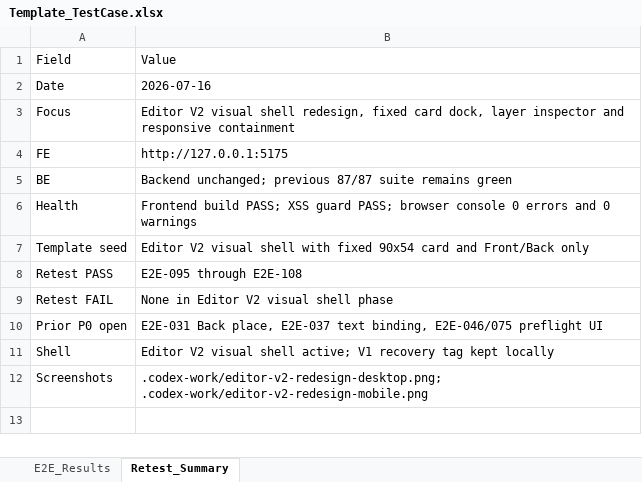
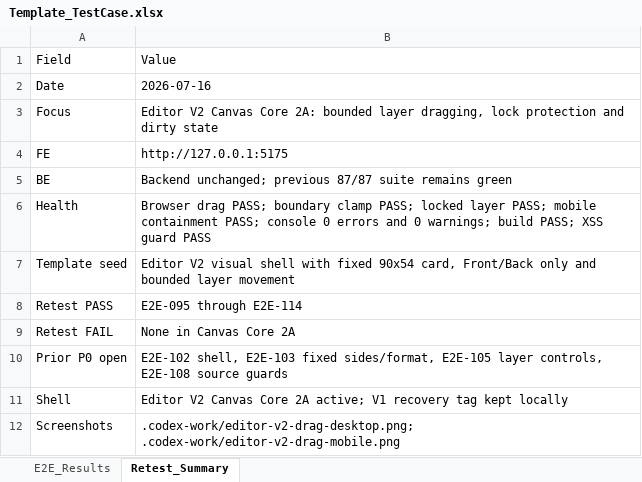
Before and after one commit to ngt-baor/Vizi, an Excel workbook: Template_TestCase.xlsx, sheet Retest_Summary, drawn as a sheet; values as stored, in another font and other column widths than the file's, no borders; the diff names each change by its address in the sheet, - before the commit and + after, or states it on an @@ line.

Commit message:
Implement bounded layer dragging

```diff
--- a/Template_TestCase.xlsx (sheet Retest_Summary)
+++ b/Template_TestCase.xlsx (sheet Retest_Summary)
-B3: Editor V2 visual shell redesign, fixed card dock, layer inspector and responsive containment
+B3: Editor V2 Canvas Core 2A: bounded layer dragging, lock protection and dirty state
-B6: Frontend build PASS; XSS guard PASS; browser console 0 errors and 0 warnings
+B6: Browser drag PASS; boundary clamp PASS; locked layer PASS; mobile containment PASS; console 0 errors and 0 warnings; build PASS; XSS guard PASS
-B7: …fixed 90x54 card and Front/Back only
+B7: …fixed 90x54 card, Front/Back only and bounded layer movement
-B8: E2E-095 through E2E-108
+B8: E2E-095 through E2E-114
-B9: None in Editor V2 visual shell phase
+B9: None in Canvas Core 2A
-B10: E2E-031 Back place, E2E-037 text binding, E2E-046/075 preflight UI
+B10: E2E-102 shell, E2E-103 fixed sides/format, E2E-105 layer controls, E2E-108 source guards
-B11: Editor V2 visual shell active; V1…
+B11: Editor V2 Canvas Core 2A active; V1…
-B12: .codex-work/editor-v2-redesign-desktop.png; .codex-work/editor-v2-redesign-mobile.png
+B12: .codex-work/editor-v2-drag-desktop.png; .codex-work/editor-v2-drag-mobile.png
```
Also changed, not shown: sheet E2E_Results, 2 other files.
